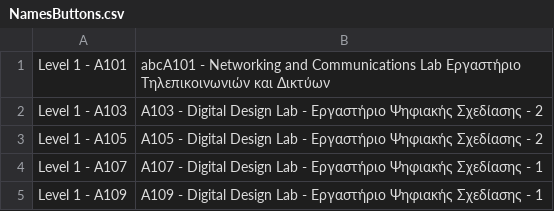
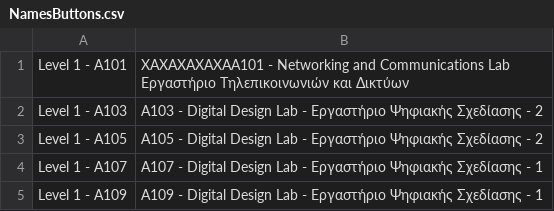
Before and after one commit to AlviRC/Thesis, a CSV file: NamesButtons.csv, drawn as a sheet; only a part is shown.

Commit message:
Update NamesButtons.csv

```diff
--- a/NamesButtons.csv
+++ b/NamesButtons.csv
@@ -1,2 +1,2 @@
-Level 1 - A101; abcA101 - Networking and Communications Lab Εργαστήριο Τηλεπικοινωνιών και Δικτύων
+Level 1 - A101; XAXAXAXAXAA101 - Networking and Communications Lab Εργαστήριο Τηλεπικοινωνιών και Δικτύων
 Level 1 - A103; A103 - Digital Design Lab - Εργαστήριο Ψηφιακής Σχεδίασης - 2
```
